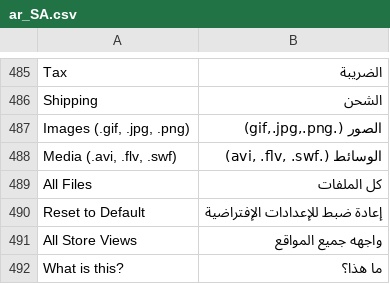
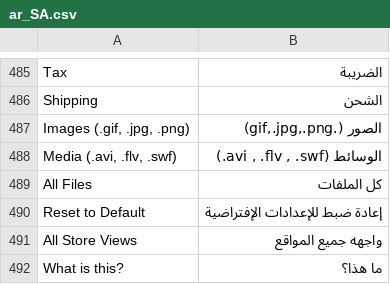
Before and after one commit to magento-l10n/language-ar_SA, a CSV file: ar_SA.csv, drawn as a sheet; only a part is shown, gaps mark what is left out; the diff covers the shown part only.

```diff
--- a/ar_SA.csv
+++ b/ar_SA.csv
@@ -495,3 +495,3 @@ Shipping,الشحن
 "Images (.gif, .jpg, .png)","الصور (.gif,.jpg,.png)"
-"Media (.avi, .flv, .swf)","الوسائط (.avi, .flv, .swf)"
+"Media (.avi, .flv, .swf)","الوسائط (avi , .flv , .swf.)"
 "All Files","كل الملفات"
```
Also changed, not shown: 8 added rows and 8 edited cells elsewhere in this file, 1 other file.
